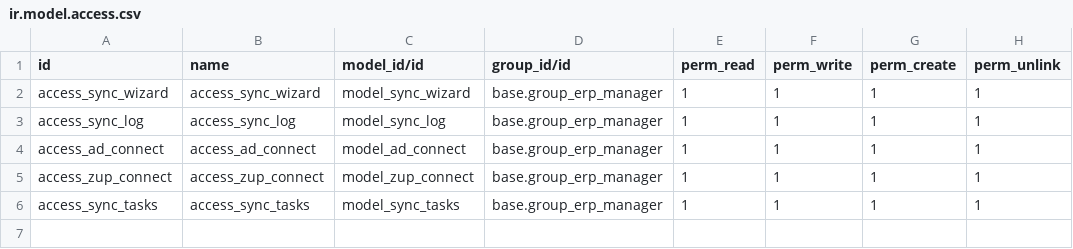
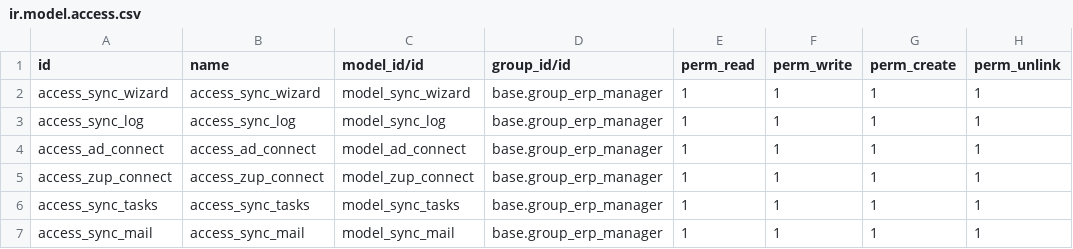
Before and after one commit to savrasovmv/odoo-adbook, a CSV file: addons/base_sync/security/ir.model.access.csv, drawn as a sheet; the diff names each change by its address in the sheet, - before the commit and + after, or states it on an @@ line.

Commit message:
access sysn mail

```diff
--- a/addons/base_sync/security/ir.model.access.csv
+++ b/addons/base_sync/security/ir.model.access.csv
+row 7: access_sync_mail | access_sync_mail | model_sync_mail | base.group_erp_manager | 1 | 1 | 1 | 1
```
